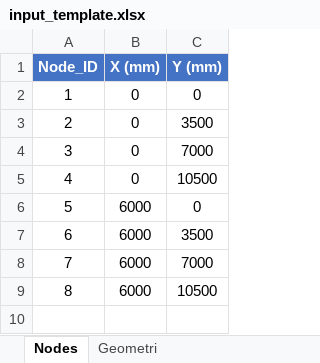
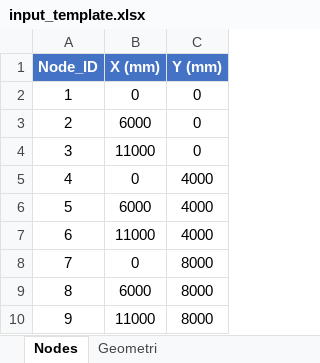
Before and after one commit to neromexxx333/frame, an Excel workbook: input_template.xlsx, sheet Nodes, drawn as a sheet; values as stored, in another font and other column widths than the file's, no borders; removed rows and columns are numbered as before the commit, all else as after; the diff names each change by its address in the sheet, - before the commit and + after, or states it on an @@ line.

```diff
--- a/input_template.xlsx (sheet Nodes)
+++ b/input_template.xlsx (sheet Nodes)
-row 3: 2 | 0 | 3500
-row 4: 3 | 0 | 7000
-row 5: 4 | 0 | 10500
@@ column A (Node_ID) renumbered between rows 3 and 6 @@
-row 7: 6 | 6000 | 3500
+row 4: 3 | 11000 | 0
+row 5: 4 | 0 | 4000
-C6 (Y (mm)): 7000
+C6 (Y (mm)): 4000
+row 7: 6 | 11000 | 4000
+row 8: 7 | 0 | 8000
-C9 (Y (mm)): 10500
+C9 (Y (mm)): 8000
+row 10: 9 | 11000 | 8000
```
Also changed, not shown: sheet Mutu_Baja, sheet Mutu_Beton, sheet Geometri, sheet Tulangan, sheet Beban_Hidup, sheet Beban_Mati, 2 more sheets, formulas that keep their value.
